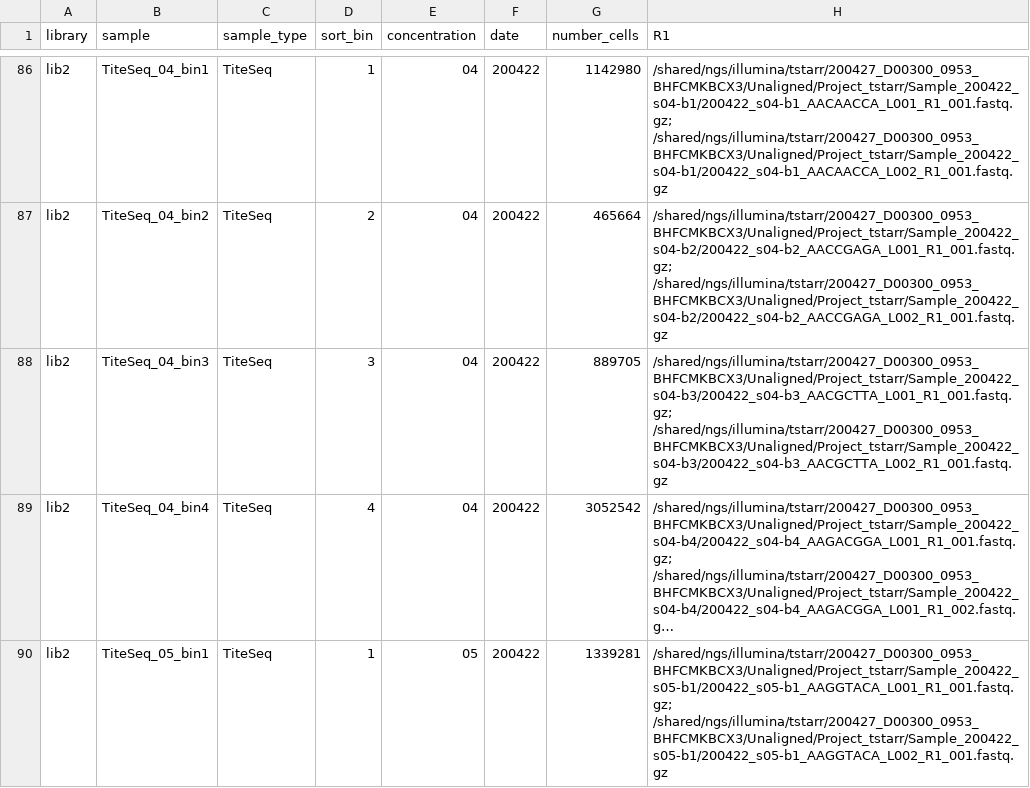
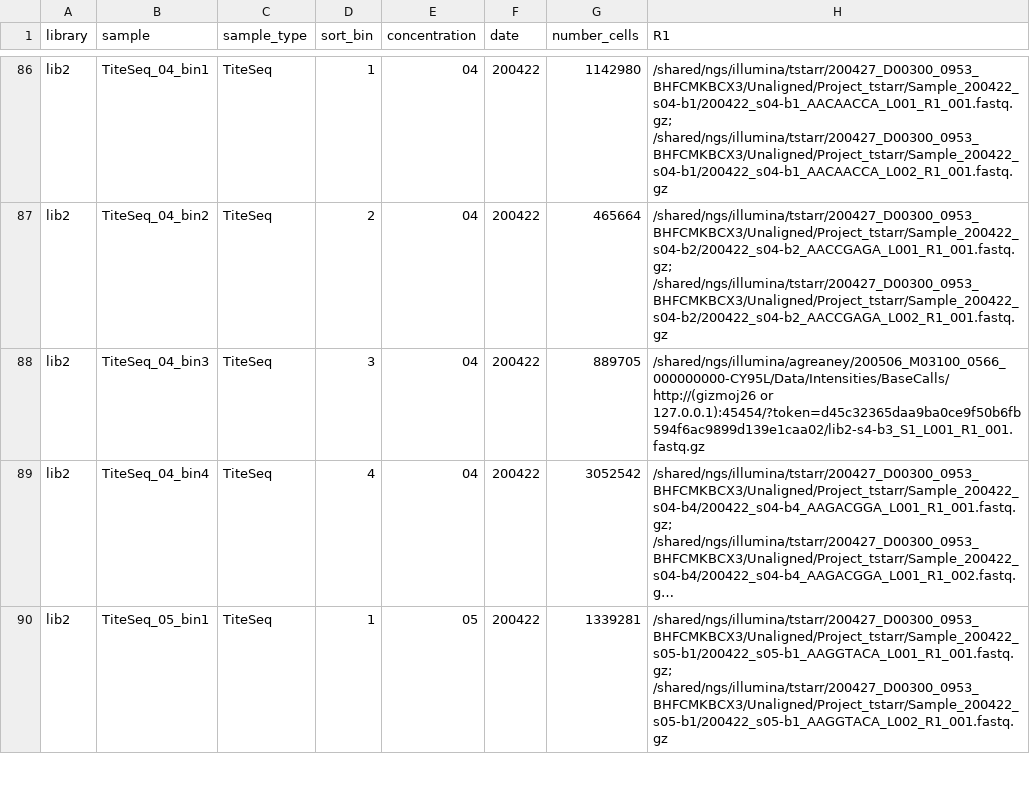
Before and after one commit to jbloomlab/SARS-CoV-2-RBD_DMS, a CSV file: data/barcode_runs.csv, drawn as a sheet; only a part is shown, gaps mark what is left out; long unchanged cells end in …; the diff names each change by its address in the sheet, - before the commit and + after, or states it on an @@ line.

```diff
--- a/data/barcode_runs.csv
+++ b/data/barcode_runs.csv
-H88 (R1): /shared/ngs/illumina/tstarr/200427_D00300_0953_BHFCMKBCX3/Unaligned/Project_tstarr/Sample_200422_s04-b3/200422_s04-b3_AACGCTTA_L001_R1_001.fastq.gz; /shared/ngs/illumina/tstarr/200427_D00300_0953_BHFCMKBCX3/Unaligned/Project_tstarr/Sample_200422_s04-b3/200422_s04-b3_AACGCTTA_L002_R1_001.fastq.gz
+H88 (R1): /shared/ngs/illumina/agreaney/200506_M03100_0566_000000000-CY95L/Data/Intensities/BaseCalls/ http://(gizmoj26 or 127.0.0.1):45454/?token=d45c32365daa9ba0ce9f50b6fb594f6ac9899d139e1caa02/lib2-s4-b3_S1_L001_R1_001.fastq.gz
```
Also changed, not shown: 2 other files.
